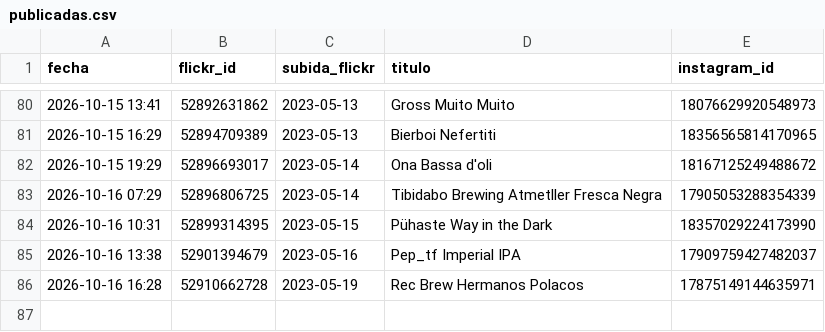
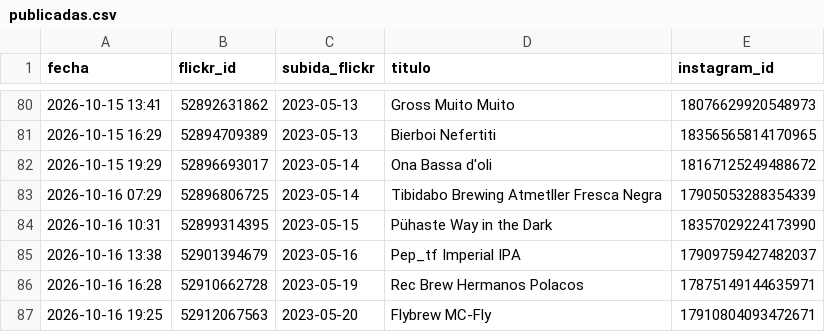
Before and after one commit to milbeerista-oss/milbeerista-en, a CSV file: publicadas.csv, drawn as a sheet; only a part is shown, gaps mark what is left out.

Commit message:
Publicada: Flybrew MC-Fly

```diff
--- a/publicadas.csv
+++ b/publicadas.csv
@@ -86 +86,2 @@ fecha,flickr_id,subida_flickr,titulo,instagram_id
 2026-10-16 16:28,52910662728,2023-05-19,Rec Brew Hermanos Polacos,17875149144635971
+2026-10-16 19:25,52912067563,2023-05-20,Flybrew MC-Fly,17910804093472671
```
Also changed, not shown: 2 other files.
